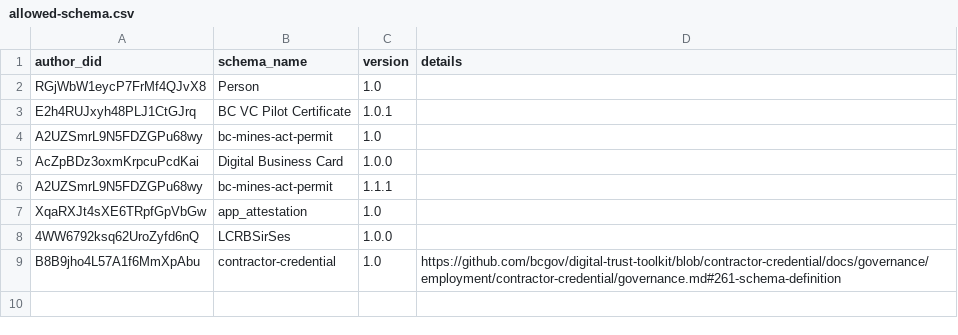
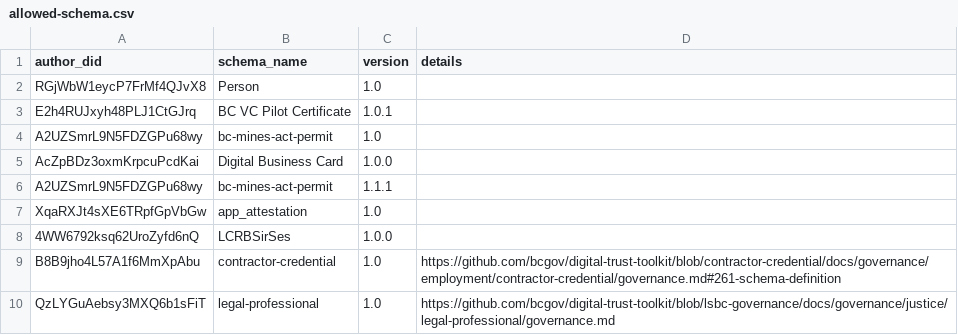
Before and after one commit to bcgov/dts-endorser-service, a CSV file: configurations/CAndy/prod/allowed-schema.csv, drawn as a sheet.

Commit message:
Added rules for LSBC endorsement on CANdy prod
Signed-off-by: Emiliano Suñé <emiliano.sune@gmail.com>

```diff
--- a/configurations/CAndy/prod/allowed-schema.csv
+++ b/configurations/CAndy/prod/allowed-schema.csv
@@ -9 +9,2 @@ XqaRXJt4sXE6TRpfGpVbGw,app_attestation,1.0,
 B8B9jho4L57A1f6MmXpAbu,contractor-credential,1.0,https://github.com/bcgov/digital-trust-toolkit/blob/contractor-credential/docs/governance/employment/contractor-credential/governance.md#261-schema-definition
+QzLYGuAebsy3MXQ6b1sFiT,legal-professional,1.0,https://github.com/bcgov/digital-trust-toolkit/blob/lsbc-governance/docs/governance/justice/legal-professional/governance.md
```
Also changed, not shown: configurations/CAndy/prod/allowed-credential-definition.csv, configurations/CAndy/prod/allowed-did.csv.
